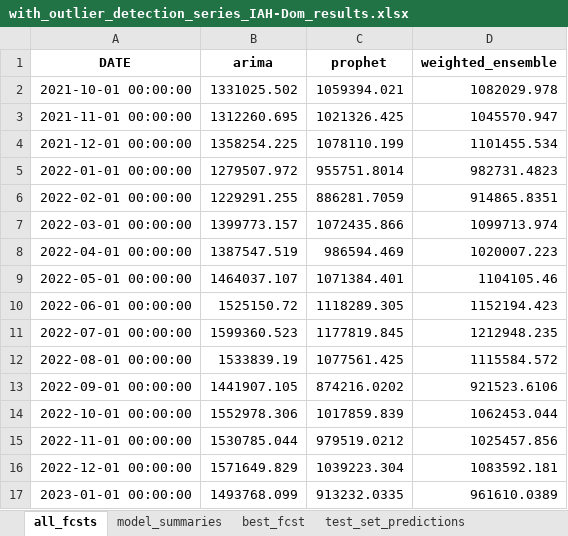
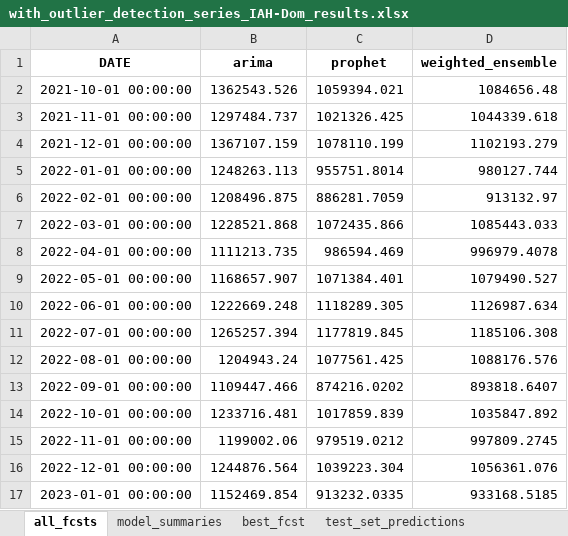
Before and after one commit to Zohoor-NezahdHalafi/EnplanementForecasting, an Excel workbook: fcst_results/with_outlier_detection_series_IAH-Dom_results.xlsx, sheet all_fcsts, drawn as a sheet; only a part is shown; values as stored, in another font and other column widths than the file's, no borders; the diff covers the shown part only; the diff names each change by its address in the sheet, - before the commit and + after, or states it on an @@ line.

```diff
--- a/fcst_results/with_outlier_detection_series_IAH-Dom_results.xlsx (sheet all_fcsts)
+++ b/fcst_results/with_outlier_detection_series_IAH-Dom_results.xlsx (sheet all_fcsts)
-B2 (arima): 1331025.502
+B2 (arima): 1362543.526
-D2 (weighted_ensemble): 1082029.978
+D2 (weighted_ensemble): 1084656.48
-B3 (arima): 1312260.695
+B3 (arima): 1297484.737
-D3 (weighted_ensemble): 1045570.947
+D3 (weighted_ensemble): 1044339.618
-B4 (arima): 1358254.225
+B4 (arima): 1367107.159
-D4 (weighted_ensemble): 1101455.534
+D4 (weighted_ensemble): 1102193.279
-B5 (arima): 1279507.972
+B5 (arima): 1248263.113
-D5 (weighted_ensemble): 982731.4823
+D5 (weighted_ensemble): 980127.744
-B6 (arima): 1229291.255
+B6 (arima): 1208496.875
-D6 (weighted_ensemble): 914865.8351
+D6 (weighted_ensemble): 913132.97
-B7 (arima): 1399773.157
+B7 (arima): 1228521.868
-D7 (weighted_ensemble): 1099713.974
+D7 (weighted_ensemble): 1085443.033
-B8 (arima): 1387547.519
+B8 (arima): 1111213.735
-D8 (weighted_ensemble): 1020007.223
+D8 (weighted_ensemble): 996979.4078
-B9 (arima): 1464037.107
+B9 (arima): 1168657.907
-D9 (weighted_ensemble): 1104105.46
+D9 (weighted_ensemble): 1079490.527
-B10 (arima): 1525150.72
+B10 (arima): 1222669.248
-D10 (weighted_ensemble): 1152194.423
+D10 (weighted_ensemble): 1126987.634
-B11 (arima): 1599360.523
+B11 (arima): 1265257.394
-D11 (weighted_ensemble): 1212948.235
+D11 (weighted_ensemble): 1185106.308
-B12 (arima): 1533839.19
+B12 (arima): 1204943.24
-D12 (weighted_ensemble): 1115584.572
+D12 (weighted_ensemble): 1088176.576
-B13 (arima): 1441907.105
+B13 (arima): 1109447.466
-D13 (weighted_ensemble): 921523.6106
+D13 (weighted_ensemble): 893818.6407
-B14 (arima): 1552978.306
+B14 (arima): 1233716.481
-D14 (weighted_ensemble): 1062453.044
+D14 (weighted_ensemble): 1035847.892
-B15 (arima): 1530785.044
+B15 (arima): 1199002.06
-D15 (weighted_ensemble): 1025457.856
+D15 (weighted_ensemble): 997809.2745
-B16 (arima): 1571649.829
+B16 (arima): 1244876.564
-D16 (weighted_ensemble): 1083592.181
+D16 (weighted_ensemble): 1056361.076
-B17 (arima): 1493768.099
+B17 (arima): 1152469.854
-D17 (weighted_ensemble): 961610.0389
+D17 (weighted_ensemble): 933168.5185
```
Also changed, not shown: 44 edited cells elsewhere in this sheet, sheet test_set_predictions, sheet lvl_test_set_predictions, sheet lvl_fcsts, sheet model_summaries, fcst_results/arima_with_outliers_summary_stats_HOU-Dom.xlsx, fcst_results/arima_with_outliers_summary_stats_HOU-Int.xlsx, 10 other files.
